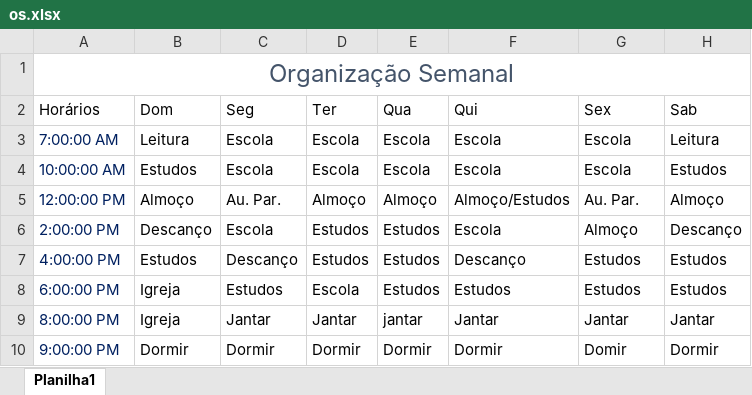
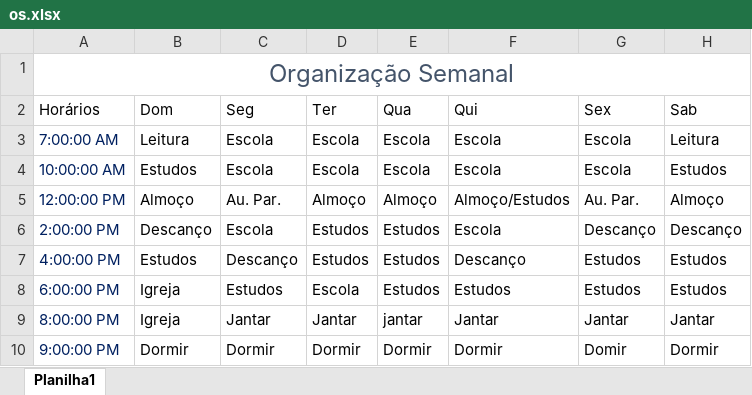
Before and after one commit to Py-Llip/planilhas, an Excel workbook: escolares/os.xlsx, sheet Planilha1, drawn as a sheet; values as stored, in another font and other column widths than the file's, no borders; conditional formats and table styles not drawn; the diff names each change by its address in the sheet, - before the commit and + after, or states it on an @@ line.

Commit message:
Update os.xlsx

```diff
--- a/escolares/os.xlsx (sheet Planilha1)
+++ b/escolares/os.xlsx (sheet Planilha1)
-G6 (Sex): Almoço
+G6 (Sex): Descanço
```
